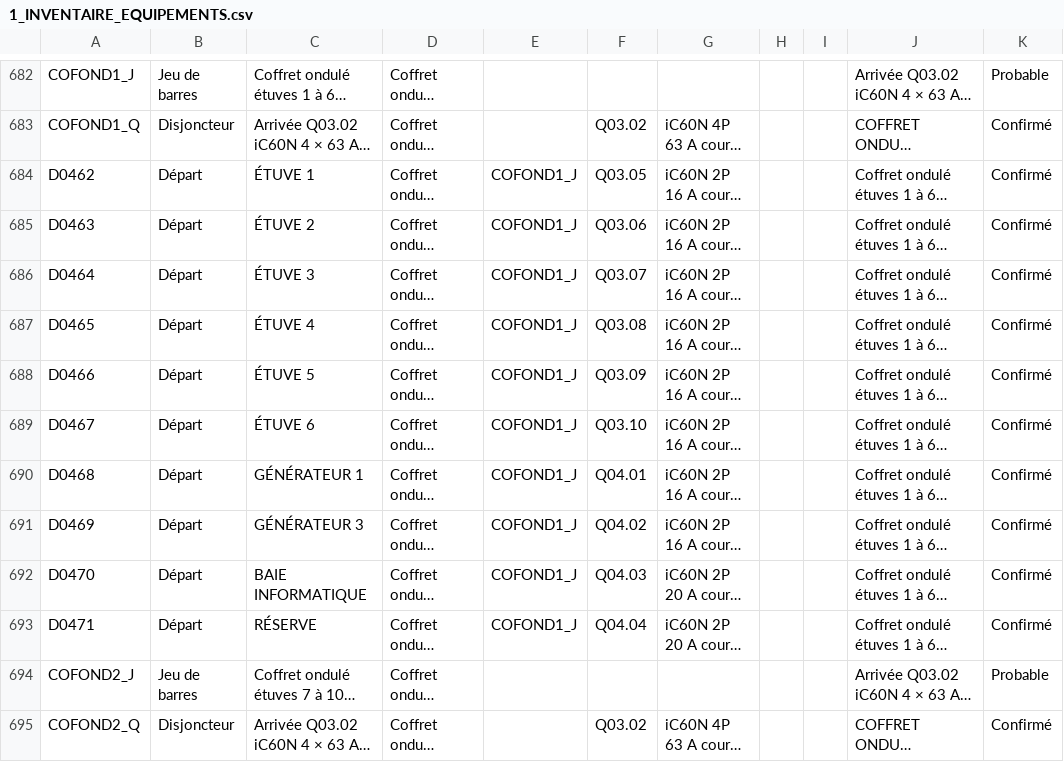
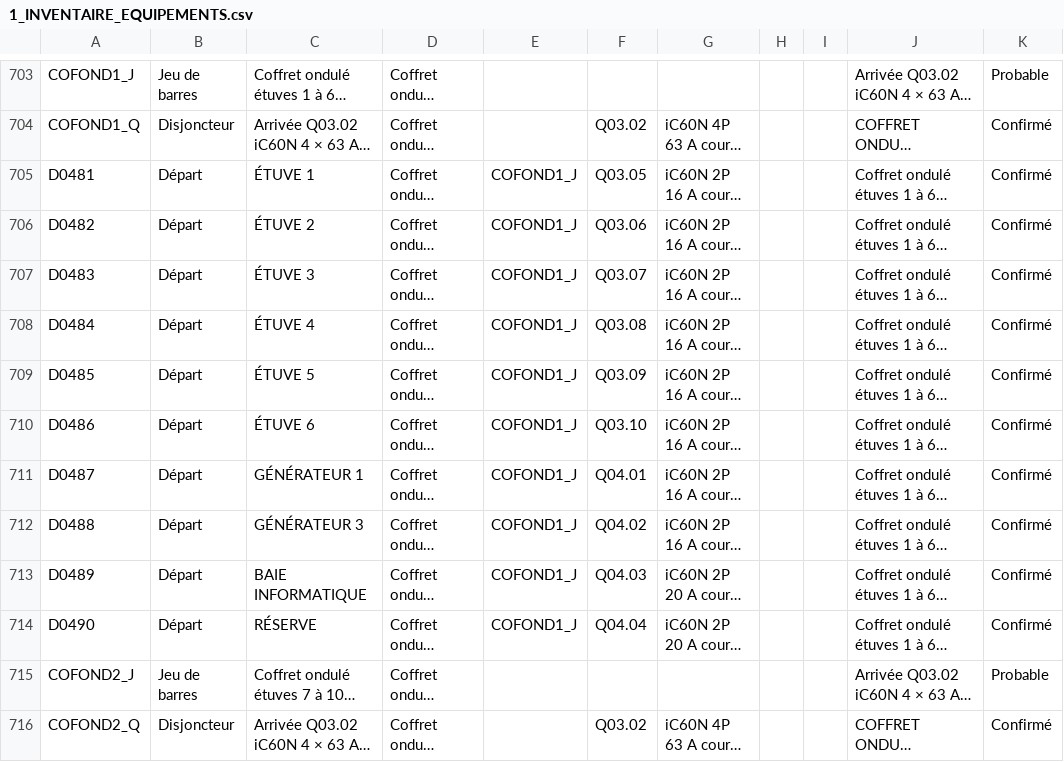
Before and after one commit to abaelecservices-cell/occ-energie, a CSV file: DISTRIBUTION-ELECTRIQUE/OCC-ENERGIE/docs/1_INVENTAIRE_EQUIPEMENTS.csv, drawn as a sheet; only a part is shown, gaps mark what is left out; long unchanged cells end in …; addresses are those after the commit; the diff covers the shown part only; the diff names each change by its address in the sheet, - before the commit and + after, or states it on an @@ line.

```diff
--- a/DISTRIBUTION-ELECTRIQUE/OCC-ENERGIE/docs/1_INVENTAIRE_EQUIPEMENTS.csv
+++ b/DISTRIBUTION-ELECTRIQUE/OCC-ENERGIE/docs/1_INVENTAIRE_EQUIPEMENTS.csv
-A705: D0462
+A705: D0481
-A706: D0463
+A706: D0482
-A707: D0464
+A707: D0483
-A708: D0465
+A708: D0484
-A709: D0466
+A709: D0485
-A710: D0467
+A710: D0486
-A711: D0468
+A711: D0487
-A712: D0469
+A712: D0488
-A713: D0470
+A713: D0489
-A714: D0471
+A714: D0490
```
Also changed, not shown: 21 added rows and 18 edited cells elsewhere in this file, 12 other files.
